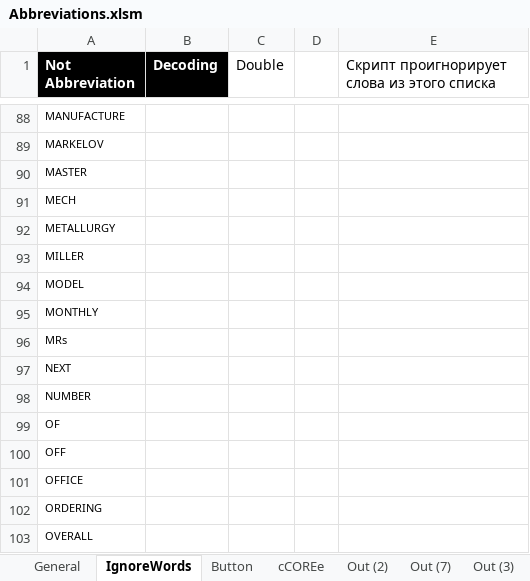
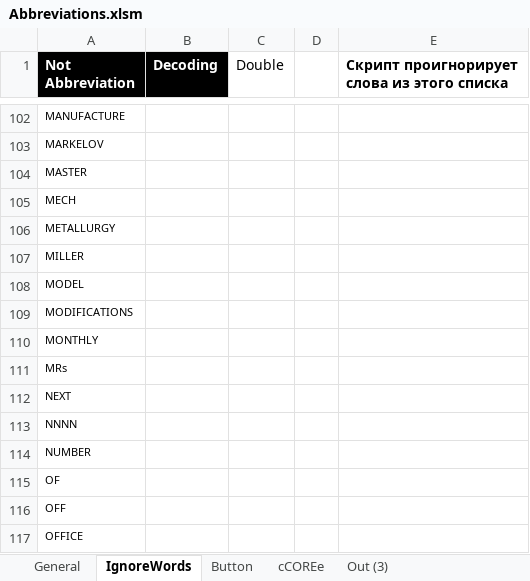
Before and after one commit to DeMoZ/Abbreviations, an Excel workbook: Abbreviations.xlsm, sheet IgnoreWords, drawn as a sheet; only a part is shown, gaps mark what is left out; the shorter side is filled out with more unchanged rows; values as stored, in another font and other column widths than the file's, no borders; table styles not drawn; the diff covers the shown part only; the diff names each change by its address in the sheet, - before the commit and + after, or states it on an @@ line.

Commit message:
Added number ignoring
Capitalised word ignored if has numbers

Added btn for make list with two columns of words on sheet

```diff
--- a/Abbreviations.xlsm (sheet IgnoreWords)
+++ b/Abbreviations.xlsm (sheet IgnoreWords)
-sheet tab: Out (2)
-sheet tab: Out (7)
-E1 bold: off
+E1 bold: on
+row 109: MODIFICATIONS
+row 113: NNNN
```
Also changed, not shown: 21 added rows, 5 moved rows and 1 edited cell elsewhere in this sheet, sheet Out (3), sheet General, formulas that keep their value, charts or pictures.
